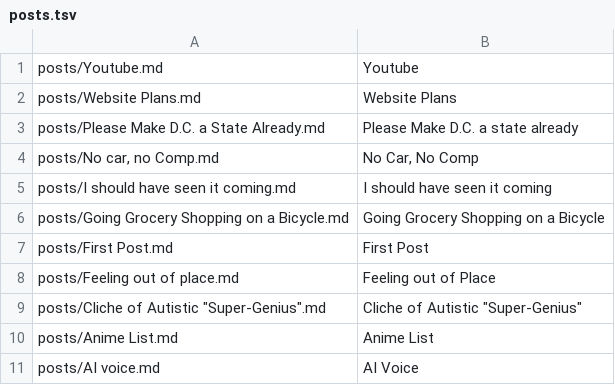
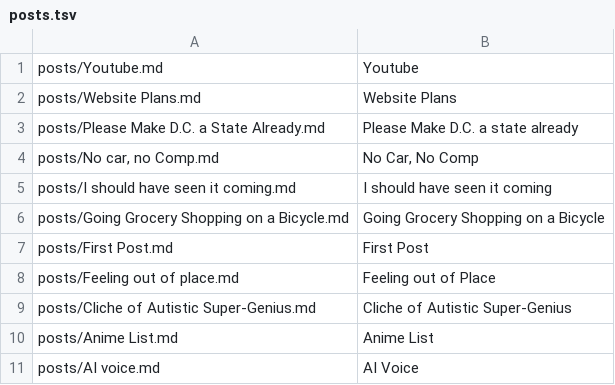
Before and after one commit to metaknowledge/blog, a TSV file: build/posts.tsv, drawn as a sheet.

```diff
--- a/build/posts.tsv
+++ b/build/posts.tsv
@@ -8,3 +8,3 @@ posts/First Post.md	First Post
 posts/Feeling out of place.md	Feeling out of Place		
-posts/Cliche of Autistic "Super-Genius".md	Cliche of Autistic "Super-Genius"		
+posts/Cliche of Autistic Super-Genius.md	Cliche of Autistic Super-Genius		
 posts/Anime List.md	Anime List		
```
Also changed, not shown: docs/build/posts.tsv, 7 other files.
